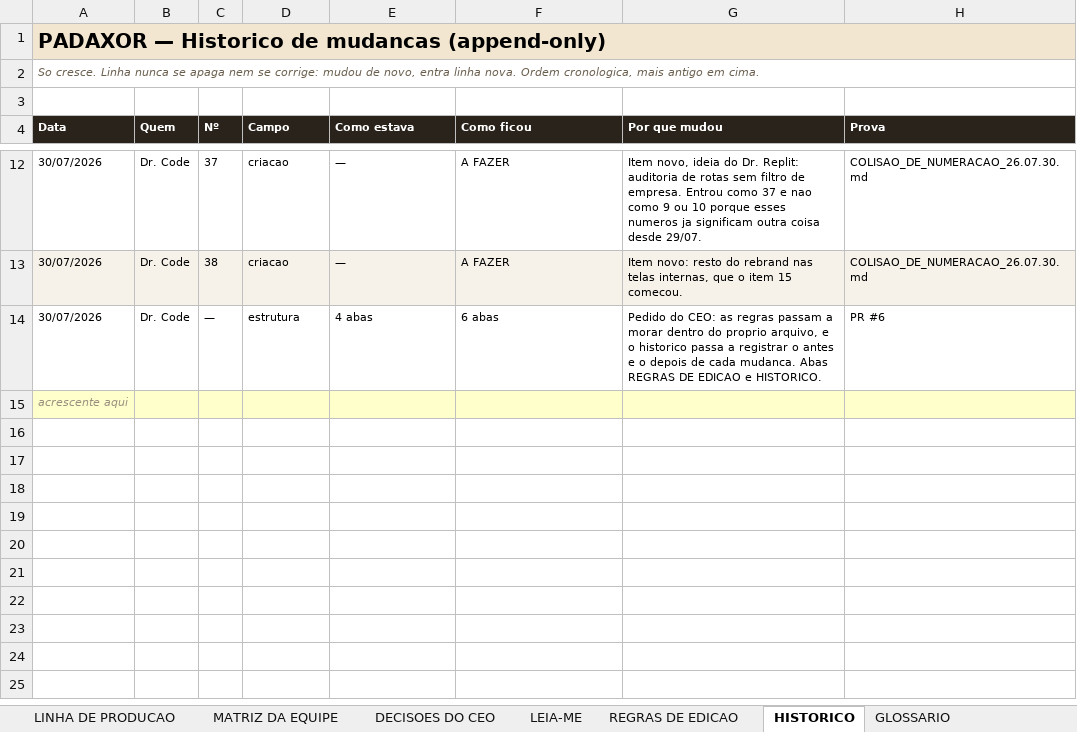
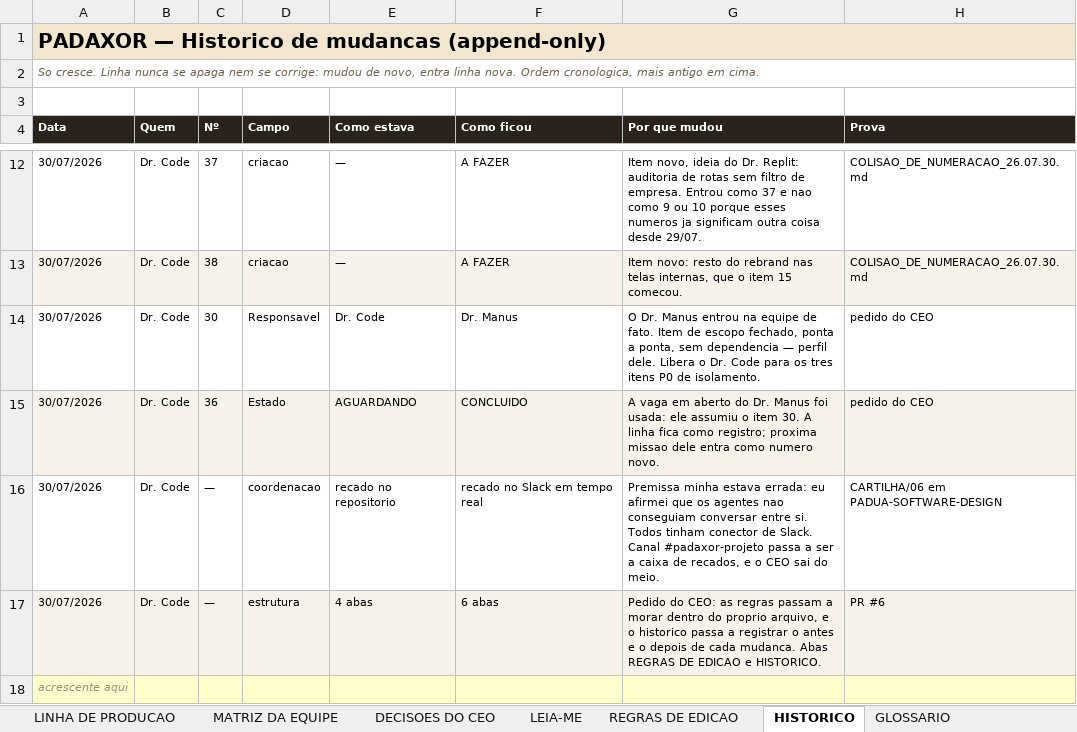
Before and after one commit to caio-padua/Protocolo-Manager, an Excel workbook: docs/LINHA_DE_PRODUCAO/PADAXOR_LINHA_DE_PRODUCAO_26.07.29.xlsx, sheet HISTORICO, drawn as a sheet; only a part is shown, gaps mark what is left out; values as stored, in another font and other column widths than the file's, no borders; charts and pictures not drawn; addresses are those after the commit; the diff names each change by its address in the sheet, - before the commit and + after, or states it on an @@ line.

```diff
--- a/docs/LINHA_DE_PRODUCAO/PADAXOR_LINHA_DE_PRODUCAO_26.07.29.xlsx (sheet HISTORICO)
+++ b/docs/LINHA_DE_PRODUCAO/PADAXOR_LINHA_DE_PRODUCAO_26.07.29.xlsx (sheet HISTORICO)
+row 14: 30/07/2026 | Dr. Code | 30 | Responsavel | Dr. Code | Dr. Manus | O Dr. Manus entrou na equipe de fato. Item de escopo fechado, ponta a ponta, sem dependencia — perfil dele. Libera o Dr. Code para os tres itens P0 de isolamento. | pedido do CEO
+row 15: 30/07/2026 | Dr. Code | 36 | Estado | AGUARDANDO | CONCLUIDO | A vaga em aberto do Dr. Manus foi usada: ele assumiu o item 30. A linha fica como registro; proxima missao dele entra como numero novo. | pedido do CEO
+row 16: 30/07/2026 | Dr. Code | — | coordenacao | recado no repositorio | recado no Slack em tempo real | Premissa minha estava errada: eu afirmei que os agentes nao conseguiam conversar entre si. Todos tinham conector de Slack. Canal #padaxor-projeto passa a ser a caixa de recados, e o CEO sai do meio. | CARTILHA/06 em PADUA-SOFTWARE-DESIGN
-A17:H17 fill: none
+A17:H17 fill: #F6F2EA
```
Also changed, not shown: sheet LINHA DE PRODUCAO, sheet MATRIZ DA EQUIPE, 2 other files.
